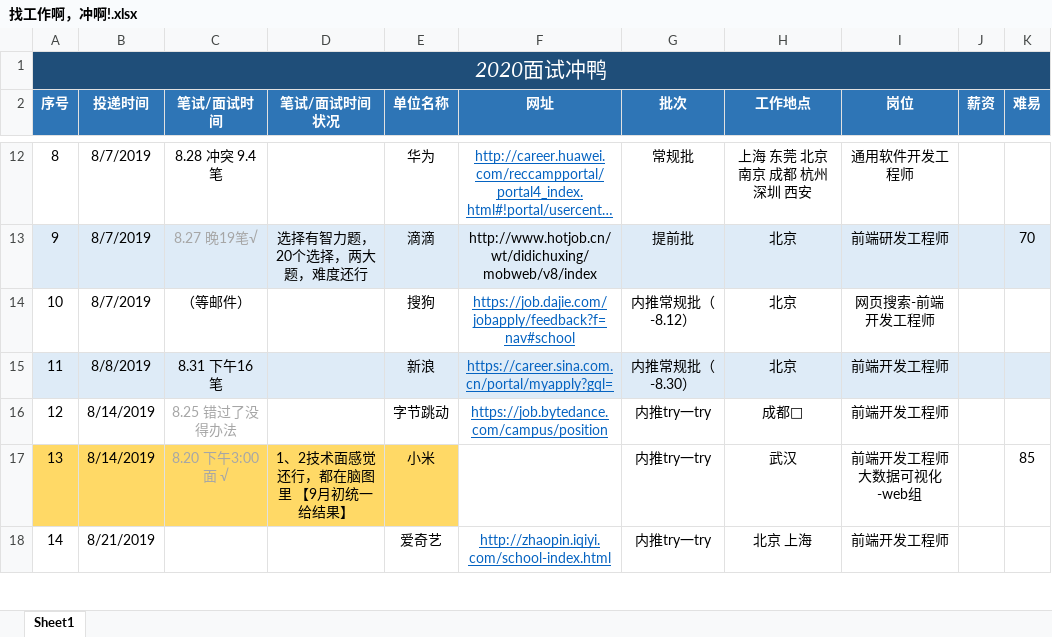
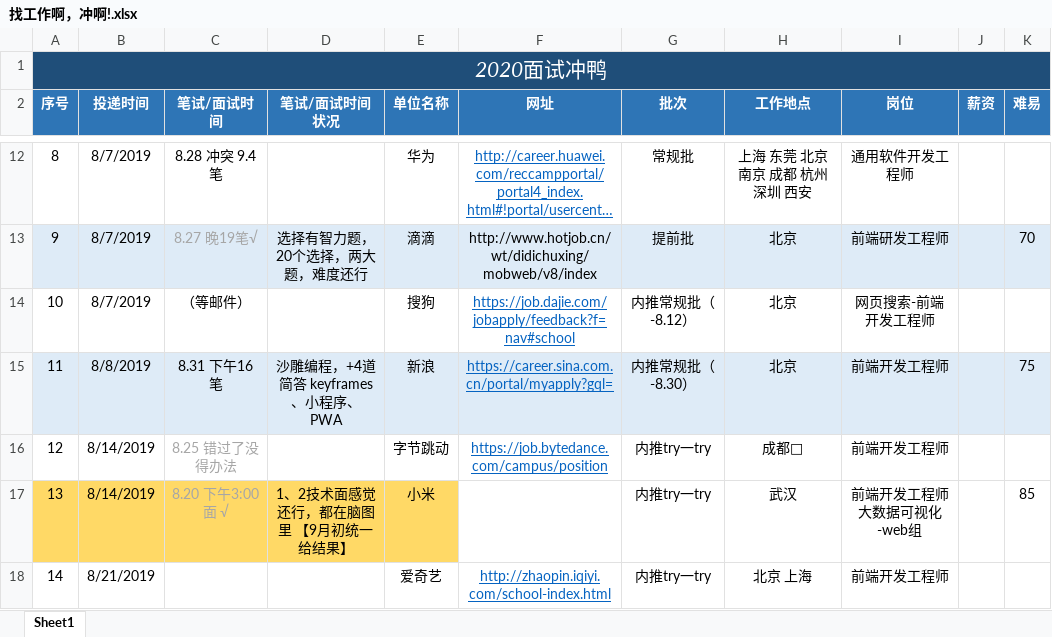
Before and after one commit to NorthwesternDirector/Font-end-learning, an Excel workbook: 找工作啊，冲啊!.xlsx, sheet Sheet1, drawn as a sheet; only a part is shown, gaps mark what is left out; long unchanged cells end in …; values as stored, in another font and other column widths than the file's, no borders; the diff names each change by its address in the sheet, - before the commit and + after, or states it on an @@ line.

```diff
--- a/找工作啊，冲啊!.xlsx (sheet Sheet1)
+++ b/找工作啊，冲啊!.xlsx (sheet Sheet1)
-D15 (笔试/面试时间状况): (empty)
+D15 (笔试/面试时间状况): 沙雕编程，+4道简答 keyframes、小程序、PWA
-K15 (难易): (empty)
+K15 (难易): 75
```
Also changed, not shown: 3 other files.
